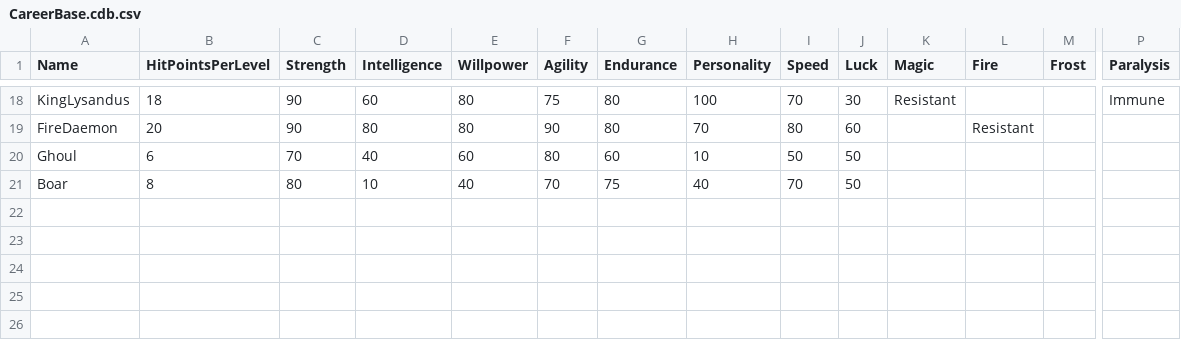
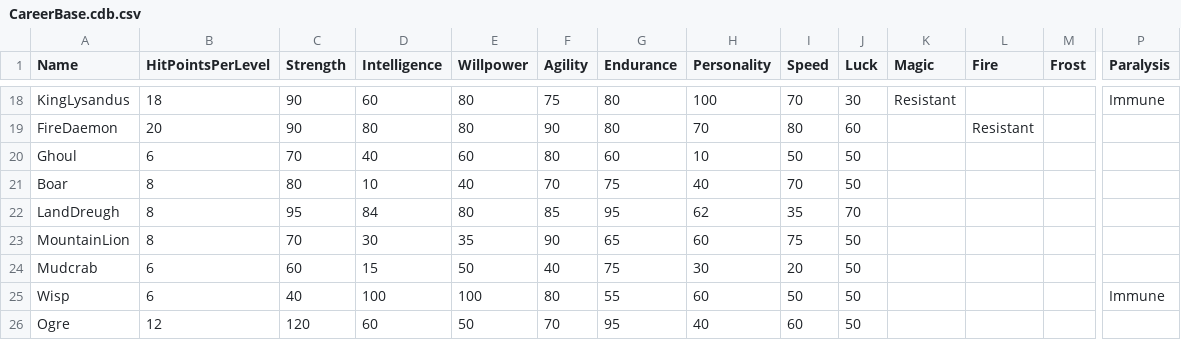
Before and after one commit to SquidKamer/DaggerfallBestiaryProject, a CSV file: CareerBase.cdb.csv, drawn as a sheet; only a part is shown, gaps mark what is left out; rows hold the shown columns only; the diff names each change by its address in the sheet, - before the commit and + after, or states it on an @@ line.

```diff
--- a/CareerBase.cdb.csv
+++ b/CareerBase.cdb.csv
+row 22: LandDreugh | 8 | 95 | 84 | 80 | 85 | 95 | 62 | 35 | 70
+row 23: MountainLion | 8 | 70 | 30 | 35 | 90 | 65 | 60 | 75 | 50
+row 24: Mudcrab | 6 | 60 | 15 | 50 | 40 | 75 | 30 | 20 | 50
+row 25: Wisp | 6 | 40 | 100 | 100 | 80 | 55 | 60 | 50 | 50 |  |  |  | Immune
+row 26: Ogre | 12 | 120 | 60 | 50 | 70 | 95 | 40 | 60 | 50
```
Also changed, not shown: MonsterBase.mdb.csv, 3 other files.
